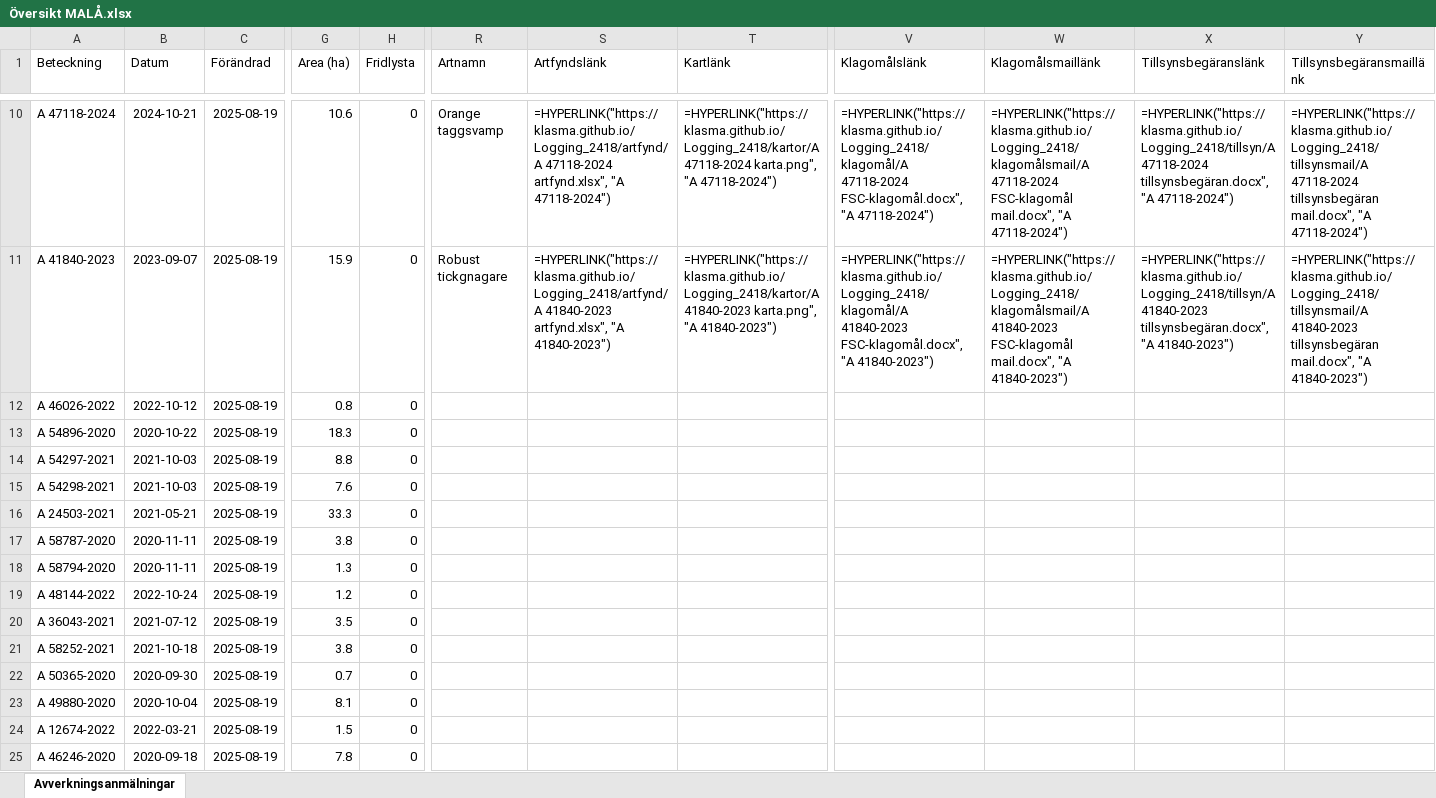
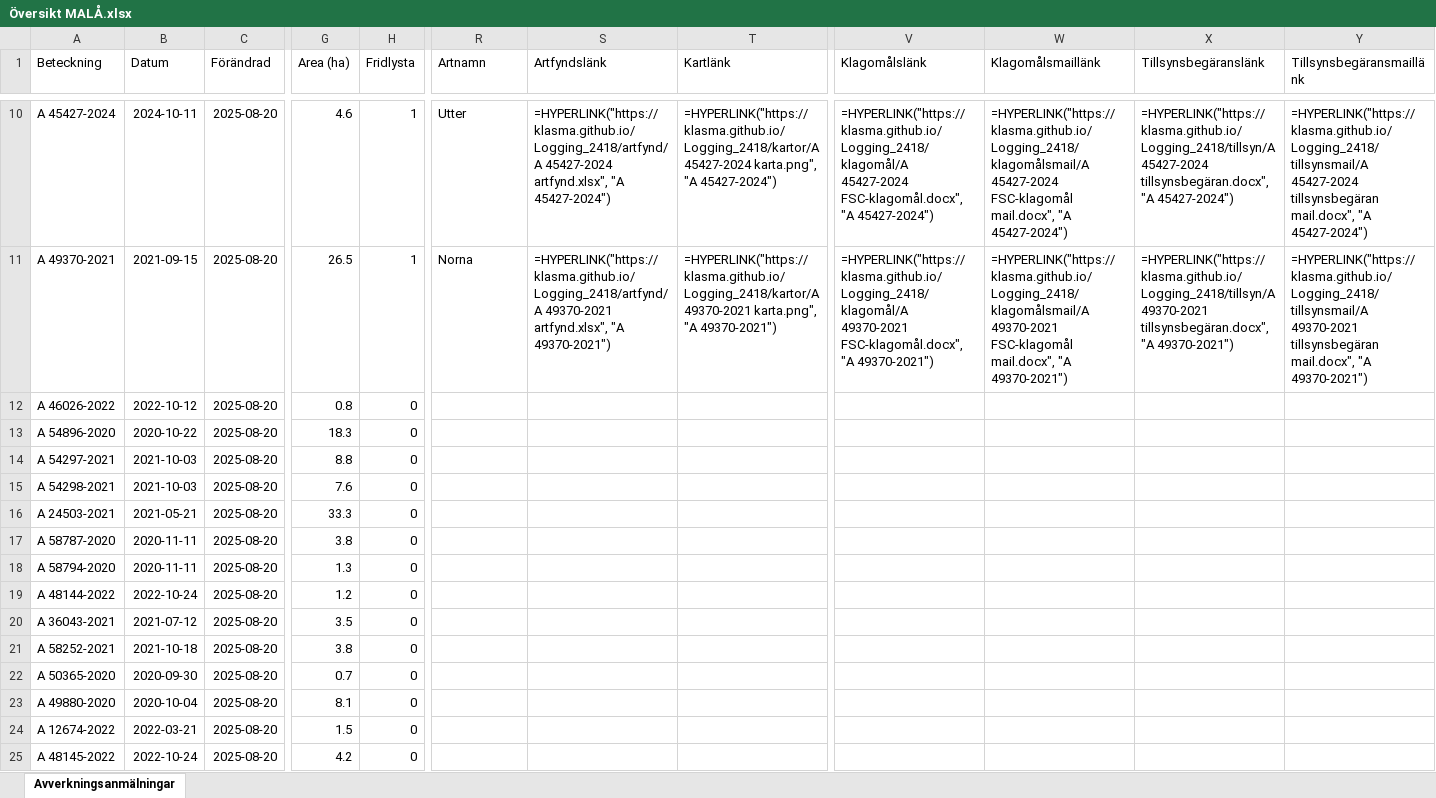
Before and after one commit to klasma/Logging_2418, an Excel workbook: Översikt MALÅ.xlsx, sheet Avverkningsanmälningar, drawn as a sheet; only a part is shown, gaps mark what is left out; values as stored, in another font and other column widths than the file's, no borders; formulas without a stored value are shown as written; the diff covers the shown part only; the diff names each change by its address in the sheet, - before the commit and + after, or states it on an @@ line.

```diff
--- a/Översikt MALÅ.xlsx (sheet Avverkningsanmälningar)
+++ b/Översikt MALÅ.xlsx (sheet Avverkningsanmälningar)
-A10 (Beteckning): A 47118-2024
+A10 (Beteckning): A 45427-2024
-B10 (Datum): 2024-10-21
+B10 (Datum): 2024-10-11
-C10:C25 (Förändrad): 2025-08-19
+C10:C25 (Förändrad): 2025-08-20
-G10 (Area (ha)): 10.6
+G10 (Area (ha)): 4.6
-H10:H11 (Fridlysta): 0
+H10:H11 (Fridlysta): 1
-R10 (Artnamn): Orange taggsvamp
+R10 (Artnamn): Utter
-S10 (Artfyndslänk): =HYPERLINK("https://klasma.github.io/Logging_2418/artfynd/A 47118-2024 artfynd.xlsx", "A 47118-2024")
+S10 (Artfyndslänk): =HYPERLINK("https://klasma.github.io/Logging_2418/artfynd/A 45427-2024 artfynd.xlsx", "A 45427-2024")
-T10 (Kartlänk): =HYPERLINK("https://klasma.github.io/Logging_2418/kartor/A 47118-2024 karta.png", "A 47118-2024")
+T10 (Kartlänk): =HYPERLINK("https://klasma.github.io/Logging_2418/kartor/A 45427-2024 karta.png", "A 45427-2024")
-V10 (Klagomålslänk): =HYPERLINK("https://klasma.github.io/Logging_2418/klagomål/A 47118-2024 FSC-klagomål.docx", "A 47118-2024")
+V10 (Klagomålslänk): =HYPERLINK("https://klasma.github.io/Logging_2418/klagomål/A 45427-2024 FSC-klagomål.docx", "A 45427-2024")
-W10 (Klagomålsmaillänk): =HYPERLINK("https://klasma.github.io/Logging_2418/klagomålsmail/A 47118-2024 FSC-klagomål mail.docx", "A 47118-2024")
+W10 (Klagomålsmaillänk): =HYPERLINK("https://klasma.github.io/Logging_2418/klagomålsmail/A 45427-2024 FSC-klagomål mail.docx", "A 45427-2024")
-X10 (Tillsynsbegäranslänk): =HYPERLINK("https://klasma.github.io/Logging_2418/tillsyn/A 47118-2024 tillsynsbegäran.docx", "A 47118-2024")
+X10 (Tillsynsbegäranslänk): =HYPERLINK("https://klasma.github.io/Logging_2418/tillsyn/A 45427-2024 tillsynsbegäran.docx", "A 45427-2024")
-Y10 (Tillsynsbegäransmaillänk): =HYPERLINK("https://klasma.github.io/Logging_2418/tillsynsmail/A 47118-2024 tillsynsbegäran mail.docx", "A 47118-2024")
+Y10 (Tillsynsbegäransmaillänk): =HYPERLINK("https://klasma.github.io/Logging_2418/tillsynsmail/A 45427-2024 tillsynsbegäran mail.docx", "A 45427-2024")
-A11 (Beteckning): A 41840-2023
+A11 (Beteckning): A 49370-2021
-B11 (Datum): 2023-09-07
+B11 (Datum): 2021-09-15
-G11 (Area (ha)): 15.9
+G11 (Area (ha)): 26.5
-R11 (Artnamn): Robust tickgnagare
+R11 (Artnamn): Norna
-S11 (Artfyndslänk): =HYPERLINK("https://klasma.github.io/Logging_2418/artfynd/A 41840-2023 artfynd.xlsx", "A 41840-2023")
+S11 (Artfyndslänk): =HYPERLINK("https://klasma.github.io/Logging_2418/artfynd/A 49370-2021 artfynd.xlsx", "A 49370-2021")
-T11 (Kartlänk): =HYPERLINK("https://klasma.github.io/Logging_2418/kartor/A 41840-2023 karta.png", "A 41840-2023")
+T11 (Kartlänk): =HYPERLINK("https://klasma.github.io/Logging_2418/kartor/A 49370-2021 karta.png", "A 49370-2021")
-V11 (Klagomålslänk): =HYPERLINK("https://klasma.github.io/Logging_2418/klagomål/A 41840-2023 FSC-klagomål.docx", "A 41840-2023")
+V11 (Klagomålslänk): =HYPERLINK("https://klasma.github.io/Logging_2418/klagomål/A 49370-2021 FSC-klagomål.docx", "A 49370-2021")
-W11 (Klagomålsmaillänk): =HYPERLINK("https://klasma.github.io/Logging_2418/klagomålsmail/A 41840-2023 FSC-klagomål mail.docx", "A 41840-2023")
+W11 (Klagomålsmaillänk): =HYPERLINK("https://klasma.github.io/Logging_2418/klagomålsmail/A 49370-2021 FSC-klagomål mail.docx", "A 49370-2021")
-X11 (Tillsynsbegäranslänk): =HYPERLINK("https://klasma.github.io/Logging_2418/tillsyn/A 41840-2023 tillsynsbegäran.docx", "A 41840-2023")
+X11 (Tillsynsbegäranslänk): =HYPERLINK("https://klasma.github.io/Logging_2418/tillsyn/A 49370-2021 tillsynsbegäran.docx", "A 49370-2021")
-Y11 (Tillsynsbegäransmaillänk): =HYPERLINK("https://klasma.github.io/Logging_2418/tillsynsmail/A 41840-2023 tillsynsbegäran mail.docx", "A 41840-2023")
+Y11 (Tillsynsbegäransmaillänk): =HYPERLINK("https://klasma.github.io/Logging_2418/tillsynsmail/A 49370-2021 tillsynsbegäran mail.docx", "A 49370-2021")
-A25 (Beteckning): A 46246-2020
+A25 (Beteckning): A 48145-2022
-B25 (Datum): 2020-09-18
+B25 (Datum): 2022-10-24
-G25 (Area (ha)): 7.8
+G25 (Area (ha)): 4.2
```
Also changed, not shown: 1392 edited cells elsewhere in this sheet, artfynd/A 39692-2024 artfynd.xlsx, artfynd/A 41840-2023 artfynd.xlsx, 49 other files.
